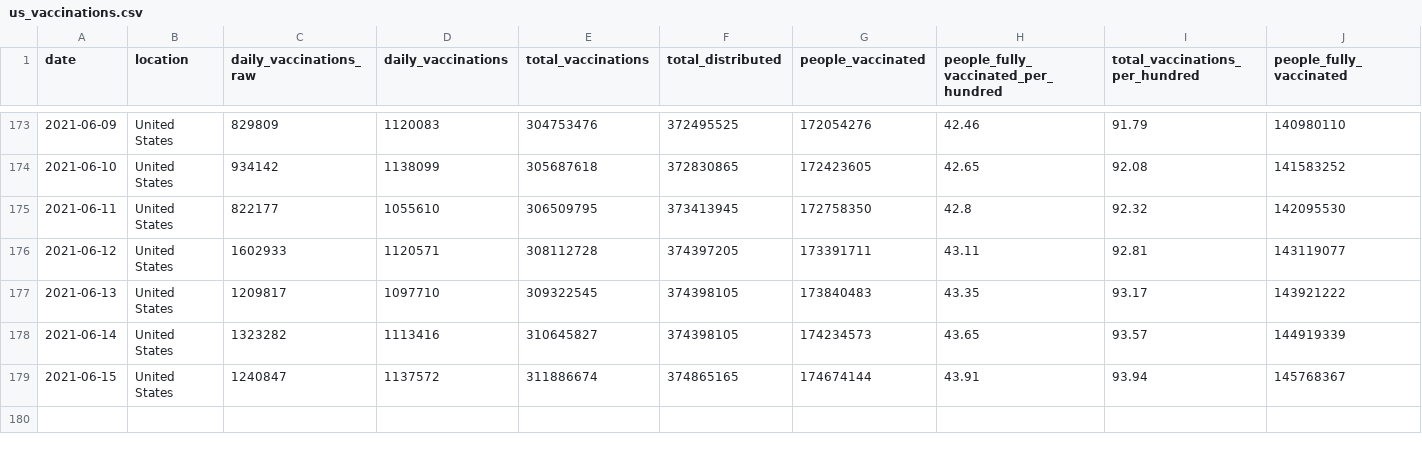
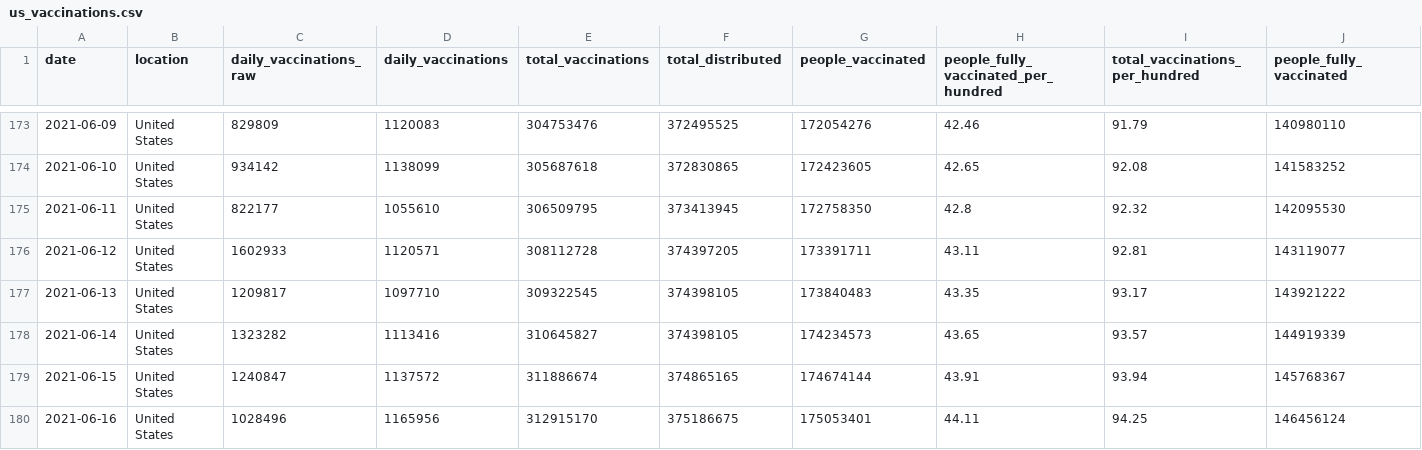
Before and after one commit to ajjitn/covid-vaccines-scraping, a CSV file: data/timeseries/us_vaccinations.csv, drawn as a sheet; only a part is shown, gaps mark what is left out; rows hold the shown columns only; the diff names each change by its address in the sheet, - before the commit and + after, or states it on an @@ line.

```diff
--- a/data/timeseries/us_vaccinations.csv
+++ b/data/timeseries/us_vaccinations.csv
+row 180: 2021-06-16 | United States | 1028496 | 1165956 | 312915170 | 375186675 | 175053401 | 44.11 | 94.25 | 146456124
```
Also changed, not shown: 1 other file.
